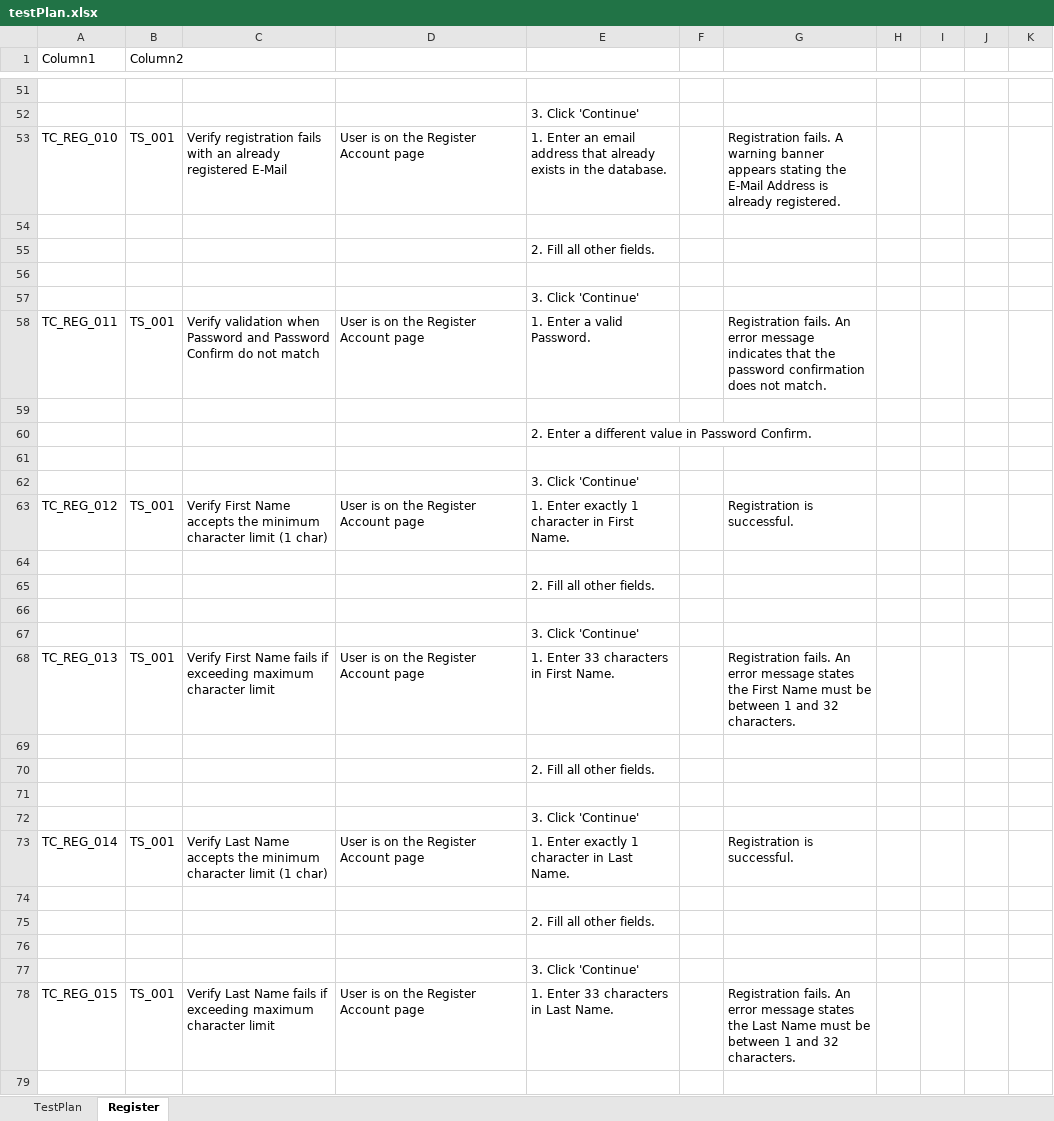
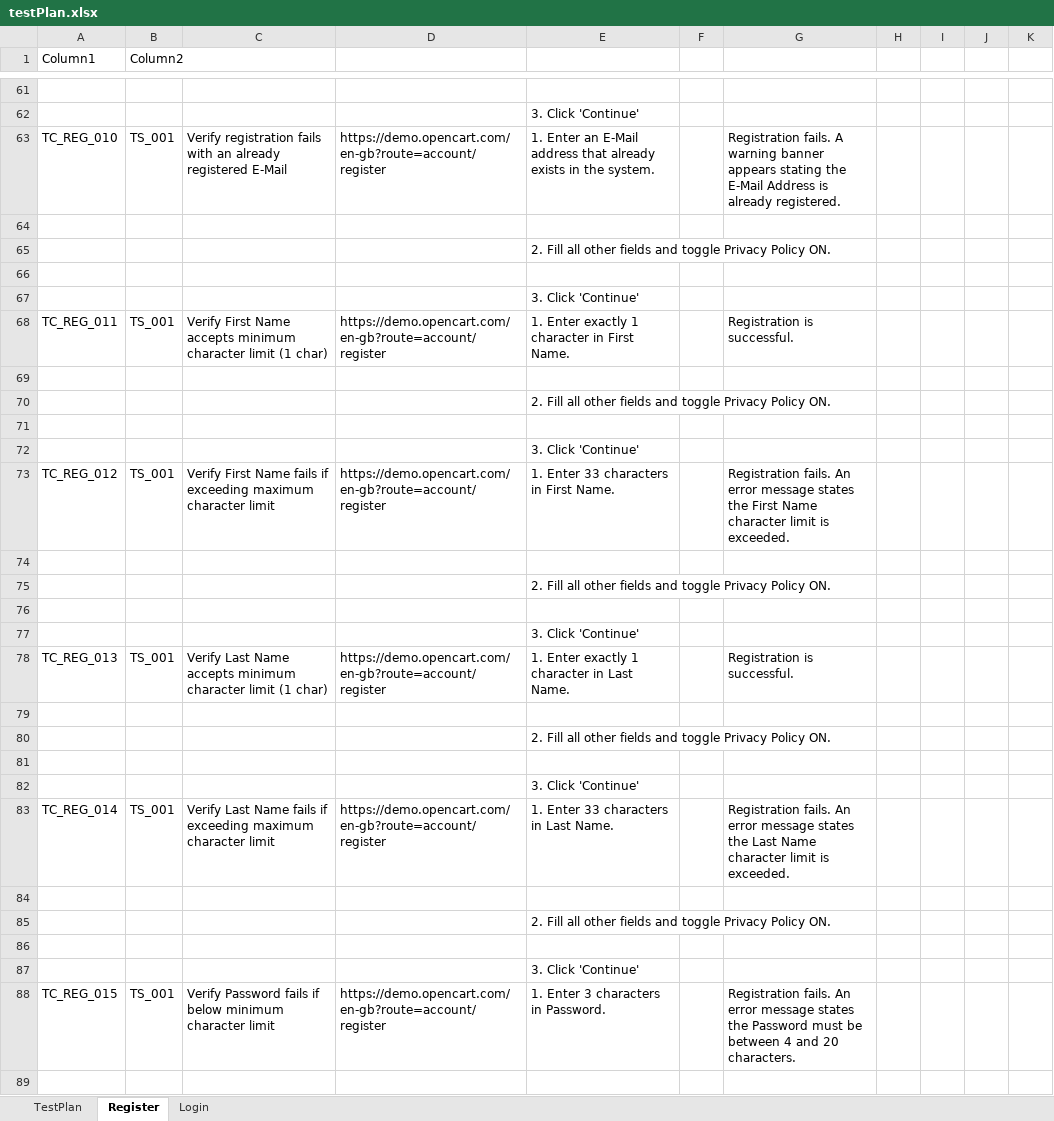
Before and after one commit to La-x-aN/OpenCart, an Excel workbook: testPlan.xlsx, sheet Register, drawn as a sheet; only a part is shown, gaps mark what is left out; values as stored, in another font and other column widths than the file's, no cell formats; table styles not drawn; addresses are those after the commit; the diff covers the shown part only; the diff names each change by its address in the sheet, - before the commit and + after, or states it on an @@ line.

```diff
--- a/testPlan.xlsx (sheet Register)
+++ b/testPlan.xlsx (sheet Register)
+sheet tab: Login
-D63: User is on the Register Account page
+D63: https://demo.opencart.com/en-gb?route=account/register
-E63: …Enter an email address that already exists in the database.
+E63: …Enter an E-Mail address that already exists in the system.
-E65: 2. Fill all other fields.
+E65: 2. Fill all other fields and toggle Privacy Policy ON.
-C68: Verify validation when Password and Password Confirm do not match
+C68: Verify First Name accepts minimum character limit (1 char)
-D68: User is on the Register Account page
+D68: https://demo.opencart.com/en-gb?route=account/register
-E68: 1. Enter a valid Password.
+E68: 1. Enter exactly 1 character in First Name.
-G68: Registration fails. An error message indicates that the password confirmation does not match.
+G68: Registration is successful.
-E70: 2. Enter a different value in Password Confirm.
+E70: 2. Fill all other fields and toggle Privacy Policy ON.
-C73: …First Name accepts the minimum character limit (1 char)
+C73: …First Name fails if exceeding maximum character limit
-D73: User is on the Register Account page
+D73: https://demo.opencart.com/en-gb?route=account/register
-E73: 1. Enter exactly 1 character in First Name.
+E73: 1. Enter 33 characters in First Name.
-G73: Registration is successful.
+G73: Registration fails. An error message states the First Name character limit is exceeded.
-E75: 2. Fill all other fields.
+E75: 2. Fill all other fields and toggle Privacy Policy ON.
-C78: Verify First Name fails if exceeding maximum character limit
+C78: Verify Last Name accepts minimum character limit (1 char)
-D78: User is on the Register Account page
+D78: https://demo.opencart.com/en-gb?route=account/register
-E78: 1. Enter 33 characters in First Name.
+E78: 1. Enter exactly 1 character in Last Name.
-G78: Registration fails. An error message states the First Name must be between 1 and 32 characters.
+G78: Registration is successful.
-E80: 2. Fill all other fields.
+E80: 2. Fill all other fields and toggle Privacy Policy ON.
-C83: …Last Name accepts the minimum character limit (1 char)
+C83: …Last Name fails if exceeding maximum character limit
-D83: User is on the Register Account page
+D83: https://demo.opencart.com/en-gb?route=account/register
-E83: 1. Enter exactly 1 character in Last Name.
+E83: 1. Enter 33 characters in Last Name.
-G83: Registration is successful.
+G83: Registration fails. An error message states the Last Name character limit is exceeded.
-E85: 2. Fill all other fields.
+E85: 2. Fill all other fields and toggle Privacy Policy ON.
-C88: Verify Last Name fails if exceeding maximum character limit
+C88: Verify Password fails if below minimum character limit
-D88: User is on the Register Account page
+D88: https://demo.opencart.com/en-gb?route=account/register
-E88: 1. Enter 33 characters in Last Name.
+E88: 1. Enter 3 characters in Password.
-G88: …states the Last Name must be between 1 and 32 characters.
+G88: …states the Password must be between 4 and 20 characters.
```
Also changed, not shown: 19 added rows, 30 removed rows and 70 edited cells elsewhere in this sheet, cell formats.
